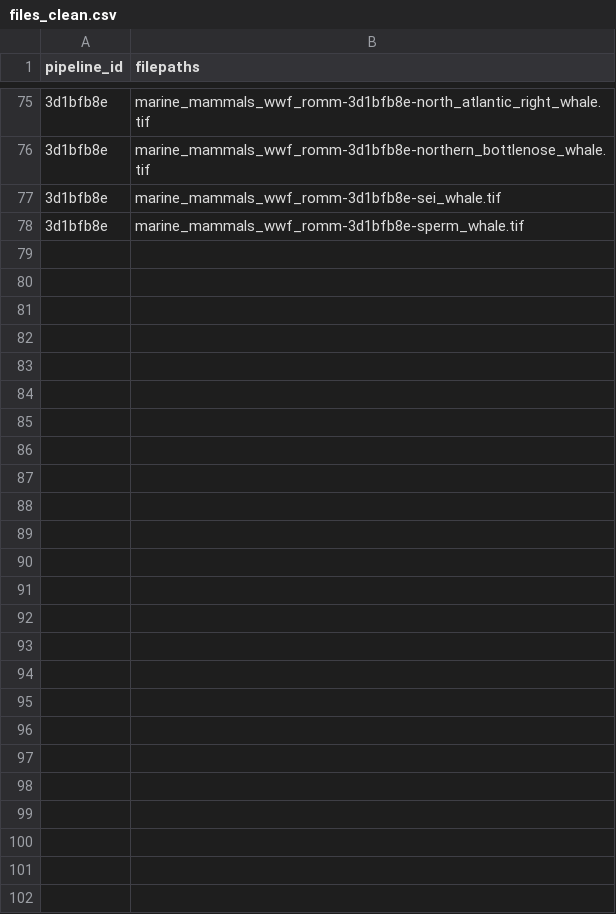
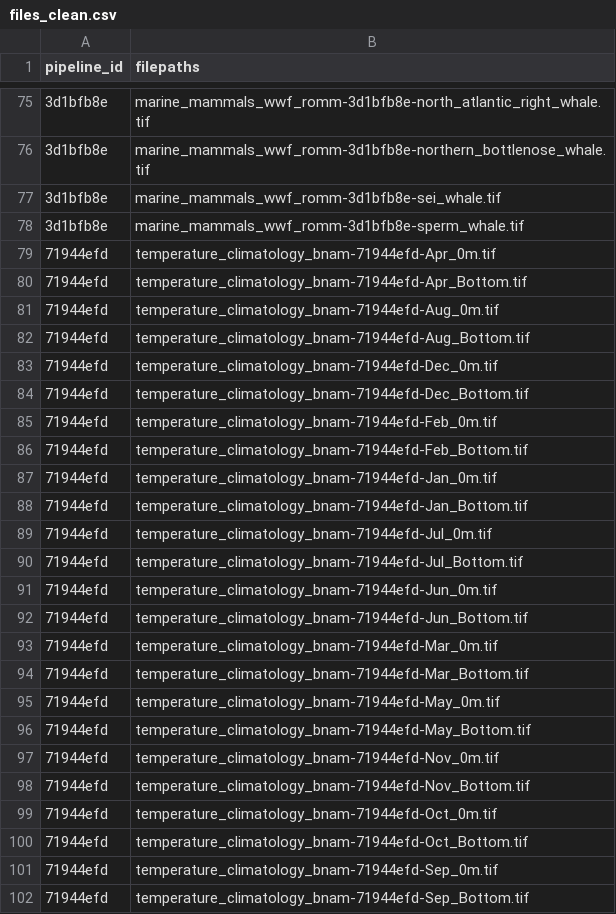
Before and after one commit to Ecosystem-Assessments/pipedat, a CSV file: inst/extdata/files_clean.csv, drawn as a sheet; only a part is shown, gaps mark what is left out; the diff names each change by its address in the sheet, - before the commit and + after, or states it on an @@ line.

Commit message:
temperature climatology bnam data pipeline

```diff
--- a/inst/extdata/files_clean.csv
+++ b/inst/extdata/files_clean.csv
+row 79: 71944efd | temperature_climatology_bnam-71944efd-Apr_0m.tif
+row 80: 71944efd | temperature_climatology_bnam-71944efd-Apr_Bottom.tif
+row 81: 71944efd | temperature_climatology_bnam-71944efd-Aug_0m.tif
+row 82: 71944efd | temperature_climatology_bnam-71944efd-Aug_Bottom.tif
+row 83: 71944efd | temperature_climatology_bnam-71944efd-Dec_0m.tif
+row 84: 71944efd | temperature_climatology_bnam-71944efd-Dec_Bottom.tif
+row 85: 71944efd | temperature_climatology_bnam-71944efd-Feb_0m.tif
+row 86: 71944efd | temperature_climatology_bnam-71944efd-Feb_Bottom.tif
+row 87: 71944efd | temperature_climatology_bnam-71944efd-Jan_0m.tif
+row 88: 71944efd | temperature_climatology_bnam-71944efd-Jan_Bottom.tif
+row 89: 71944efd | temperature_climatology_bnam-71944efd-Jul_0m.tif
+row 90: 71944efd | temperature_climatology_bnam-71944efd-Jul_Bottom.tif
+row 91: 71944efd | temperature_climatology_bnam-71944efd-Jun_0m.tif
+row 92: 71944efd | temperature_climatology_bnam-71944efd-Jun_Bottom.tif
+row 93: 71944efd | temperature_climatology_bnam-71944efd-Mar_0m.tif
+row 94: 71944efd | temperature_climatology_bnam-71944efd-Mar_Bottom.tif
+row 95: 71944efd | temperature_climatology_bnam-71944efd-May_0m.tif
+row 96: 71944efd | temperature_climatology_bnam-71944efd-May_Bottom.tif
+row 97: 71944efd | temperature_climatology_bnam-71944efd-Nov_0m.tif
+row 98: 71944efd | temperature_climatology_bnam-71944efd-Nov_Bottom.tif
+row 99: 71944efd | temperature_climatology_bnam-71944efd-Oct_0m.tif
+row 100: 71944efd | temperature_climatology_bnam-71944efd-Oct_Bottom.tif
+row 101: 71944efd | temperature_climatology_bnam-71944efd-Sep_0m.tif
+row 102: 71944efd | temperature_climatology_bnam-71944efd-Sep_Bottom.tif
```
Also changed, not shown: inst/extdata/contact.csv, inst/extdata/files_raw.csv, 12 other files.
